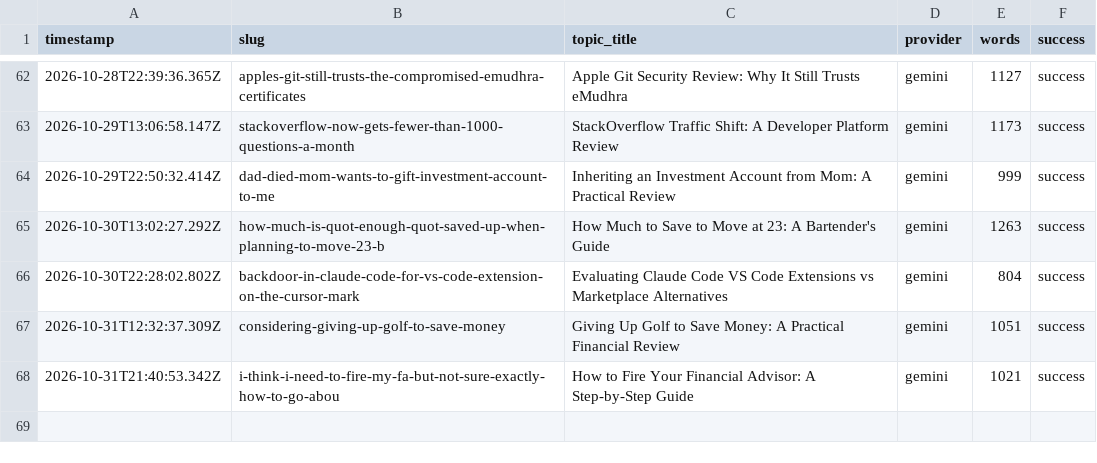
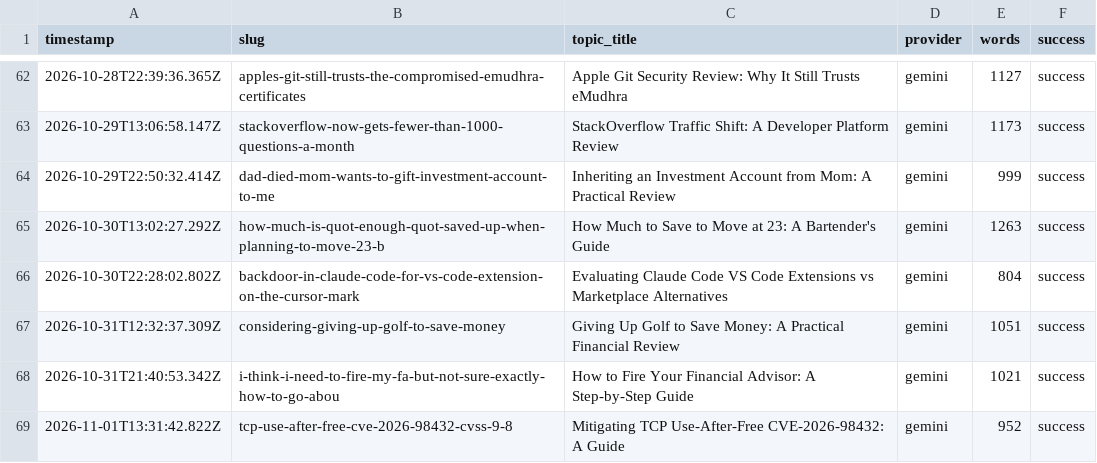
Before and after one commit to haxno2004-wq/aitoollab-autopilot, a CSV file: state/finflow/log.csv, drawn as a sheet; only a part is shown, gaps mark what is left out; the diff names each change by its address in the sheet, - before the commit and + after, or states it on an @@ line.

```diff
--- a/state/finflow/log.csv
+++ b/state/finflow/log.csv
+row 69: 2026-11-01T13:31:42.822Z | tcp-use-after-free-cve-2026-98432-cvss-9-8 | Mitigating TCP Use-After-Free CVE-2026-98432: A Guide | gemini | 952 | success
```
Also changed, not shown: 6 other files.
